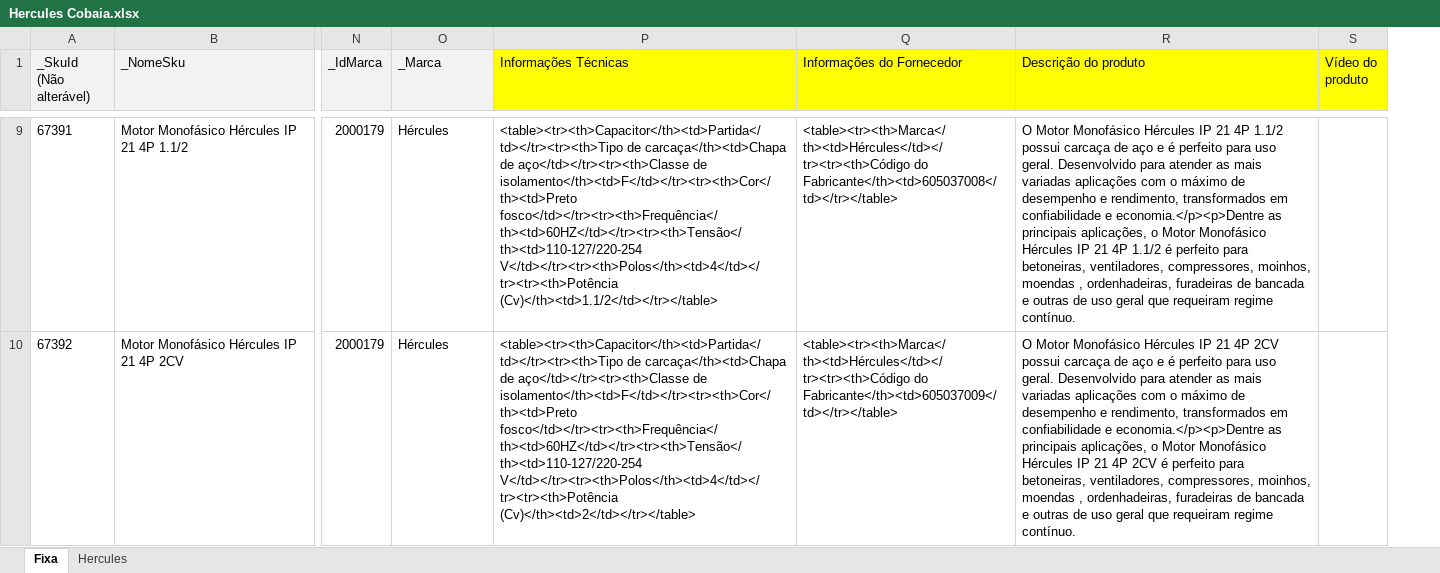
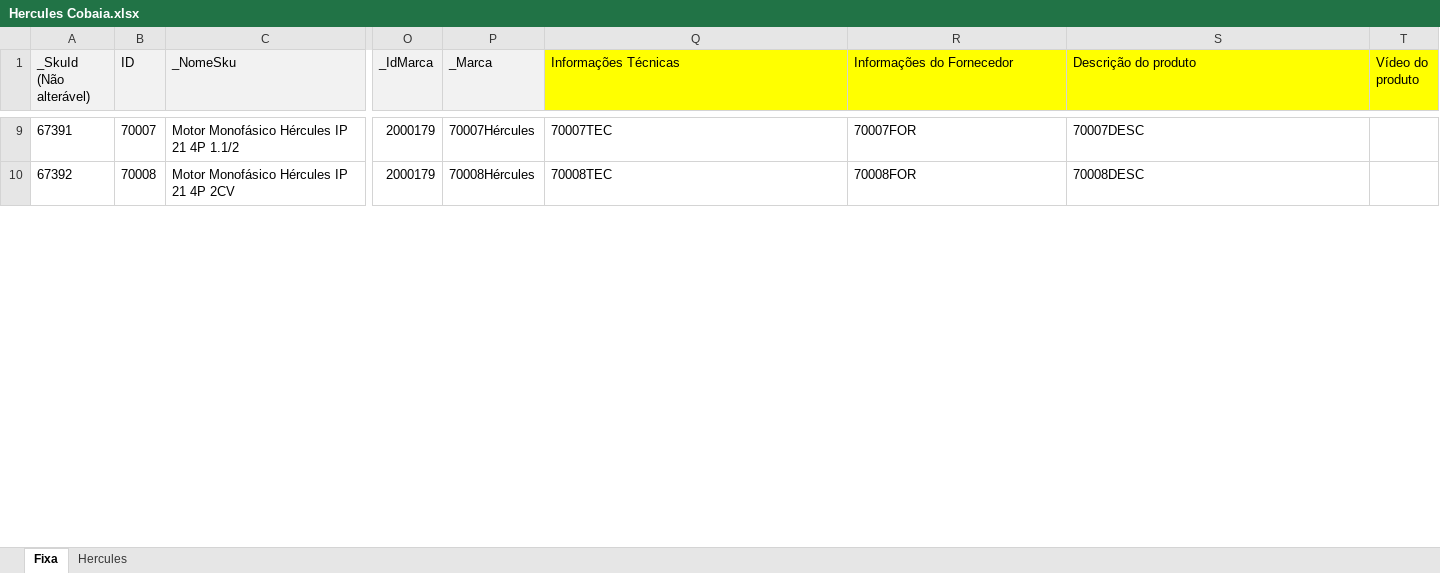
Before and after one commit to viccost/automatizarPlanilhaVTEX, an Excel workbook: planilhapadrão/Hercules Cobaia.xlsx, sheet Fixa, drawn as a sheet; only a part is shown, gaps mark what is left out; values as stored, in another font and other column widths than the file's, no borders; addresses are those after the commit; the diff covers the shown part only; the diff names each change by its address in the sheet, - before the commit and + after, or states it on an @@ line.

Commit message:
:zap: Criação da coluna de IDProduto na planilha fixa. O ID estará presente na planilha de especificação do produto. Logo, foram feitas alterações nos índices das colunas e mudanças mais específicas do script da planilha de especificação do produto. Além disso, para o script de imagem um tratamento de erro foi feito para situações em que a url é inválida.

```diff
--- a/planilhapadrão/Hercules Cobaia.xlsx (sheet Fixa)
+++ b/planilhapadrão/Hercules Cobaia.xlsx (sheet Fixa)
+column B (ID), rows 9-10: 70007 | 70008
-P9 (_Marca): Hércules
+P9 (_Marca): 70007Hércules
-Q9 (Informações Técnicas): <table><tr><th>Capacitor</th><td>Partida</td></tr><tr><th>Tipo de carcaça</th><td>Chapa de aço</td></tr><tr><th>Classe de isolamento</th><td>F</td></tr><tr><th>Cor</th><td>Preto fosco</td></tr><tr><th>Frequência</th><td>60HZ</td></tr><tr><th>Tensão</th><td>110-127/220-254 V</td></tr><tr><th>Polos</th><td>4</td></tr><tr><th>Potência (Cv)</th><td>1.1/2</td></tr></table>
+Q9 (Informações Técnicas): 70007TEC
-R9 (Informações do Fornecedor): <table><tr><th>Marca</th><td>Hércules</td></tr><tr><th>Código do Fabricante</th><td>605037008</td></tr></table>
+R9 (Informações do Fornecedor): 70007FOR
-S9 (Descrição do produto): O Motor Monofásico Hércules IP 21 4P 1.1/2 possui carcaça de aço e é perfeito para uso geral. Desenvolvido para atender as mais variadas aplicações com o máximo de desempenho e rendimento, transformados em confiabilidade e economia.</p><p>Dentre as principais aplicações, o Motor Monofásico Hércules IP 21 4P 1.1/2 é perfeito para betoneiras, ventiladores, compressores, moinhos, moendas , ordenhadeiras, furadeiras de bancada e outras de uso geral que requeiram regime contínuo.
+S9 (Descrição do produto): 70007DESC
-P10 (_Marca): Hércules
+P10 (_Marca): 70008Hércules
-Q10 (Informações Técnicas): <table><tr><th>Capacitor</th><td>Partida</td></tr><tr><th>Tipo de carcaça</th><td>Chapa de aço</td></tr><tr><th>Classe de isolamento</th><td>F</td></tr><tr><th>Cor</th><td>Preto fosco</td></tr><tr><th>Frequência</th><td>60HZ</td></tr><tr><th>Tensão</th><td>110-127/220-254 V</td></tr><tr><th>Polos</th><td>4</td></tr><tr><th>Potência (Cv)</th><td>2</td></tr></table>
+Q10 (Informações Técnicas): 70008TEC
-R10 (Informações do Fornecedor): <table><tr><th>Marca</th><td>Hércules</td></tr><tr><th>Código do Fabricante</th><td>605037009</td></tr></table>
+R10 (Informações do Fornecedor): 70008FOR
-S10 (Descrição do produto): O Motor Monofásico Hércules IP 21 4P 2CV possui carcaça de aço e é perfeito para uso geral. Desenvolvido para atender as mais variadas aplicações com o máximo de desempenho e rendimento, transformados em confiabilidade e economia.</p><p>Dentre as principais aplicações, o Motor Monofásico Hércules IP 21 4P 2CV é perfeito para betoneiras, ventiladores, compressores, moinhos, moendas , ordenhadeiras, furadeiras de bancada e outras de uso geral que requeiram regime contínuo.
+S10 (Descrição do produto): 70008DESC
```
Also changed, not shown: 100 edited cells elsewhere in this sheet, 4 other files.
